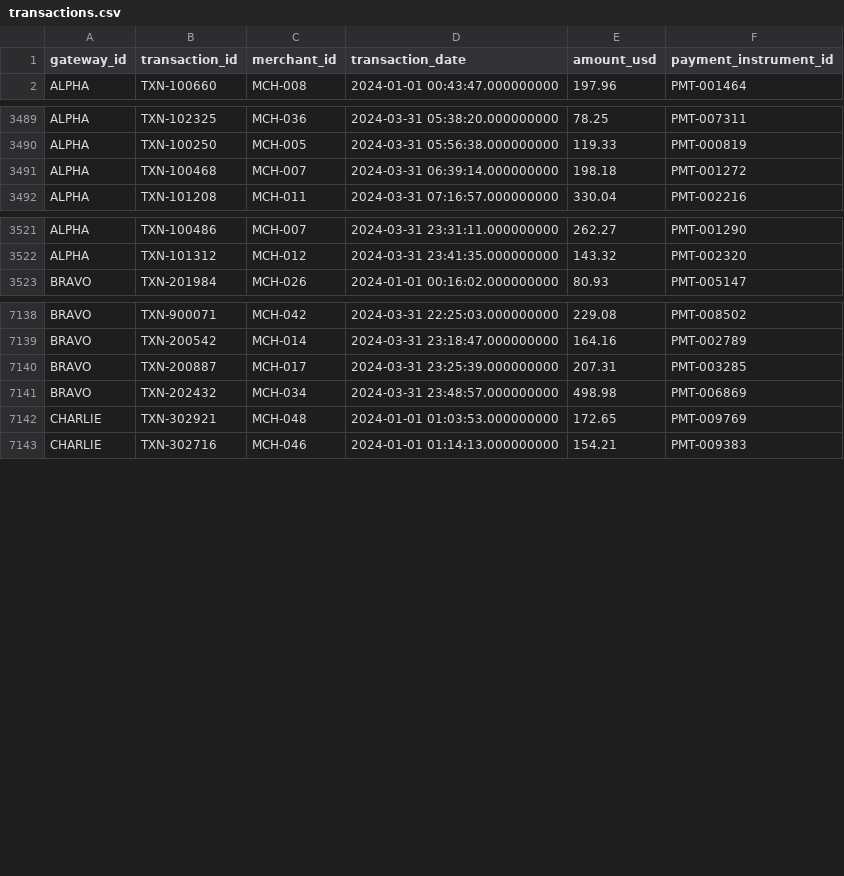
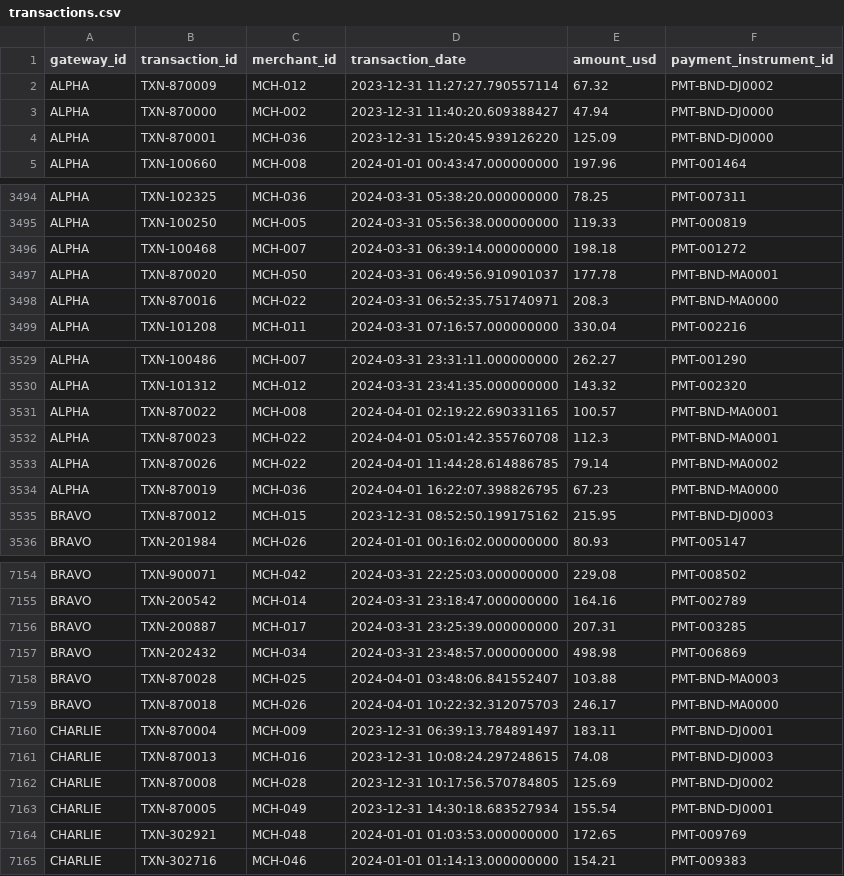
Before and after one commit to brpuneet898/BA_colab_bench_tasks, a CSV file: payment-fraud-loss-exposure-analysis/environment/data/transactions.csv, drawn as a sheet; only a part is shown, gaps mark what is left out; the diff covers the shown part only.

Commit message:
updated payment fraud loss exposure analysis - v4

```diff
--- a/payment-fraud-loss-exposure-analysis/environment/data/transactions.csv
+++ b/payment-fraud-loss-exposure-analysis/environment/data/transactions.csv
@@ -1,2 +1,5 @@
 gateway_id,transaction_id,merchant_id,transaction_date,amount_usd,payment_instrument_id
+ALPHA,TXN-870009,MCH-012,2023-12-31 11:27:27.790557114,67.32,PMT-BND-DJ0002
+ALPHA,TXN-870000,MCH-002,2023-12-31 11:40:20.609388427,47.94,PMT-BND-DJ0000
+ALPHA,TXN-870001,MCH-036,2023-12-31 15:20:45.939126220,125.09,PMT-BND-DJ0000
 ALPHA,TXN-100660,MCH-008,2024-01-01 00:43:47.000000000,197.96,PMT-001464
@@ -3491,2 +3496,4 @@ ALPHA,TXN-100250,MCH-005,2024-03-31 05:56:38.000000000,119.33,PMT-000819
 ALPHA,TXN-100468,MCH-007,2024-03-31 06:39:14.000000000,198.18,PMT-001272
+ALPHA,TXN-870020,MCH-050,2024-03-31 06:49:56.910901037,177.78,PMT-BND-MA0001
+ALPHA,TXN-870016,MCH-022,2024-03-31 06:52:35.751740971,208.3,PMT-BND-MA0000
 ALPHA,TXN-101208,MCH-011,2024-03-31 07:16:57.000000000,330.04,PMT-002216
@@ -3522,2 +3530,7 @@ ALPHA,TXN-100486,MCH-007,2024-03-31 23:31:11.000000000,262.27,PMT-001290
 ALPHA,TXN-101312,MCH-012,2024-03-31 23:41:35.000000000,143.32,PMT-002320
+ALPHA,TXN-870022,MCH-008,2024-04-01 02:19:22.690331165,100.57,PMT-BND-MA0001
+ALPHA,TXN-870023,MCH-022,2024-04-01 05:01:42.355760708,112.3,PMT-BND-MA0001
+ALPHA,TXN-870026,MCH-022,2024-04-01 11:44:28.614886785,79.14,PMT-BND-MA0002
+ALPHA,TXN-870019,MCH-036,2024-04-01 16:22:07.398826795,67.23,PMT-BND-MA0000
+BRAVO,TXN-870012,MCH-015,2023-12-31 08:52:50.199175162,215.95,PMT-BND-DJ0003
 BRAVO,TXN-201984,MCH-026,2024-01-01 00:16:02.000000000,80.93,PMT-005147
@@ -7141,2 +7157,8 @@ BRAVO,TXN-200887,MCH-017,2024-03-31 23:25:39.000000000,207.31,PMT-003285
 BRAVO,TXN-202432,MCH-034,2024-03-31 23:48:57.000000000,498.98,PMT-006869
+BRAVO,TXN-870028,MCH-025,2024-04-01 03:48:06.841552407,103.88,PMT-BND-MA0003
+BRAVO,TXN-870018,MCH-026,2024-04-01 10:22:32.312075703,246.17,PMT-BND-MA0000
+CHARLIE,TXN-870004,MCH-009,2023-12-31 06:39:13.784891497,183.11,PMT-BND-DJ0001
+CHARLIE,TXN-870013,MCH-016,2023-12-31 10:08:24.297248615,74.08,PMT-BND-DJ0003
+CHARLIE,TXN-870008,MCH-028,2023-12-31 10:17:56.570784805,125.69,PMT-BND-DJ0002
+CHARLIE,TXN-870005,MCH-049,2023-12-31 14:30:18.683527934,155.54,PMT-BND-DJ0001
 CHARLIE,TXN-302921,MCH-048,2024-01-01 01:03:53.000000000,172.65,PMT-009769
```
Also changed, not shown: 14 added rows elsewhere in this file, 3 other files.
